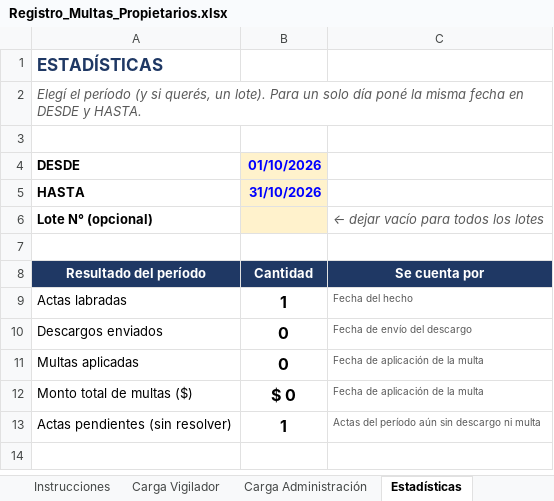
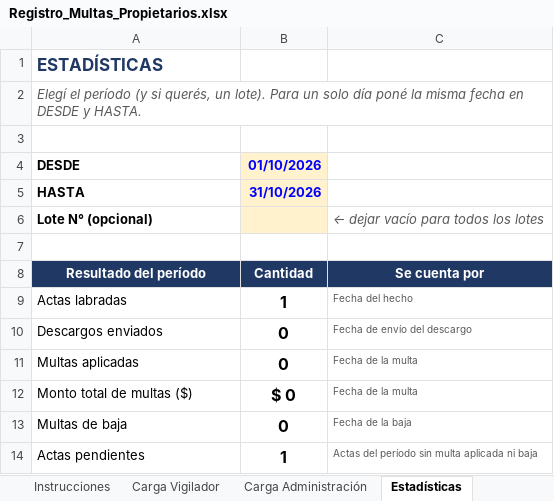
Before and after one commit to otaloram/Calculadora-Lotes-Magda, an Excel workbook: multas/Registro_Multas_Propietarios.xlsx, sheet Estadísticas, drawn as a sheet; values as stored, in another font and other column widths than the file's, no borders; addresses are those after the commit; the diff names each change by its address in the sheet, - before the commit and + after, or states it on an @@ line.

```diff
--- a/multas/Registro_Multas_Propietarios.xlsx (sheet Estadísticas)
+++ b/multas/Registro_Multas_Propietarios.xlsx (sheet Estadísticas)
-C11:C12: Fecha de aplicación de la multa
+C11:C12: Fecha de la multa
+row 13: Multas de baja | 0 | Fecha de la baja
-A14: Actas pendientes (sin resolver)
+A14: Actas pendientes
-C14: Actas del período aún sin descargo ni multa
+C14: Actas del período sin multa aplicada ni baja
```
Also changed, not shown: sheet Carga Administración, sheet Instrucciones, formulas that keep their value.
